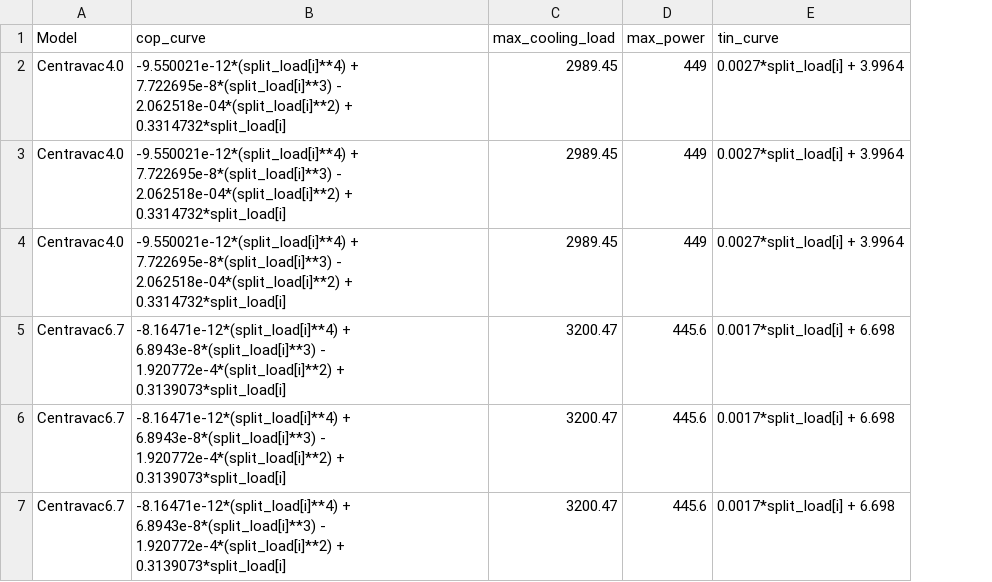
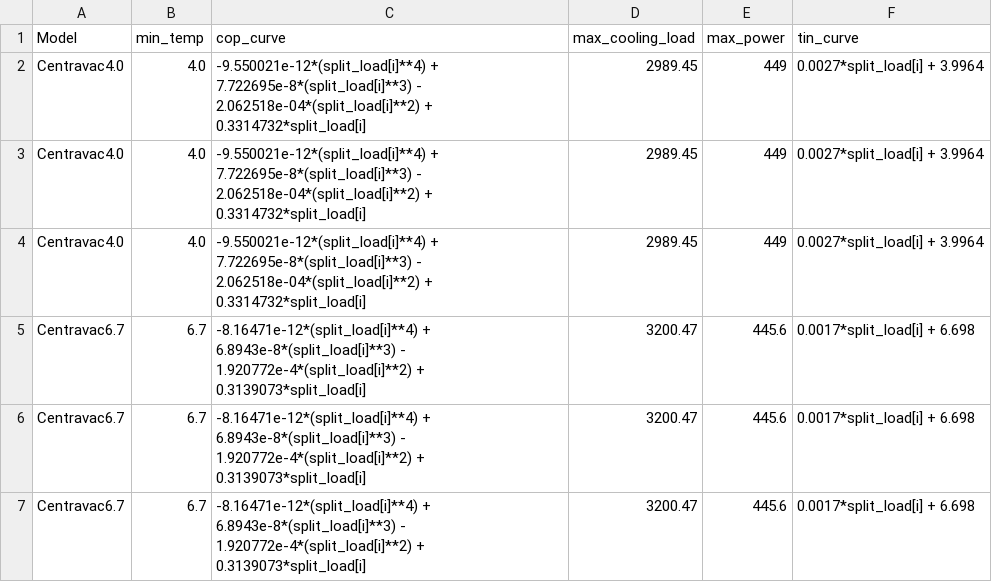
Before and after one commit to stevietran/tes_core_sysopt, a CSV file: systopt/app/files/chiller_curves.csv, drawn as a sheet; the diff names each change by its address in the sheet, - before the commit and + after, or states it on an @@ line.

```diff
--- a/systopt/app/files/chiller_curves.csv
+++ b/systopt/app/files/chiller_curves.csv
+column B (min_temp), rows 2-7: 4.0 | 4.0 | 4.0 | 6.7 | 6.7 | 6.7
```
Also changed, not shown: 1 other file.
